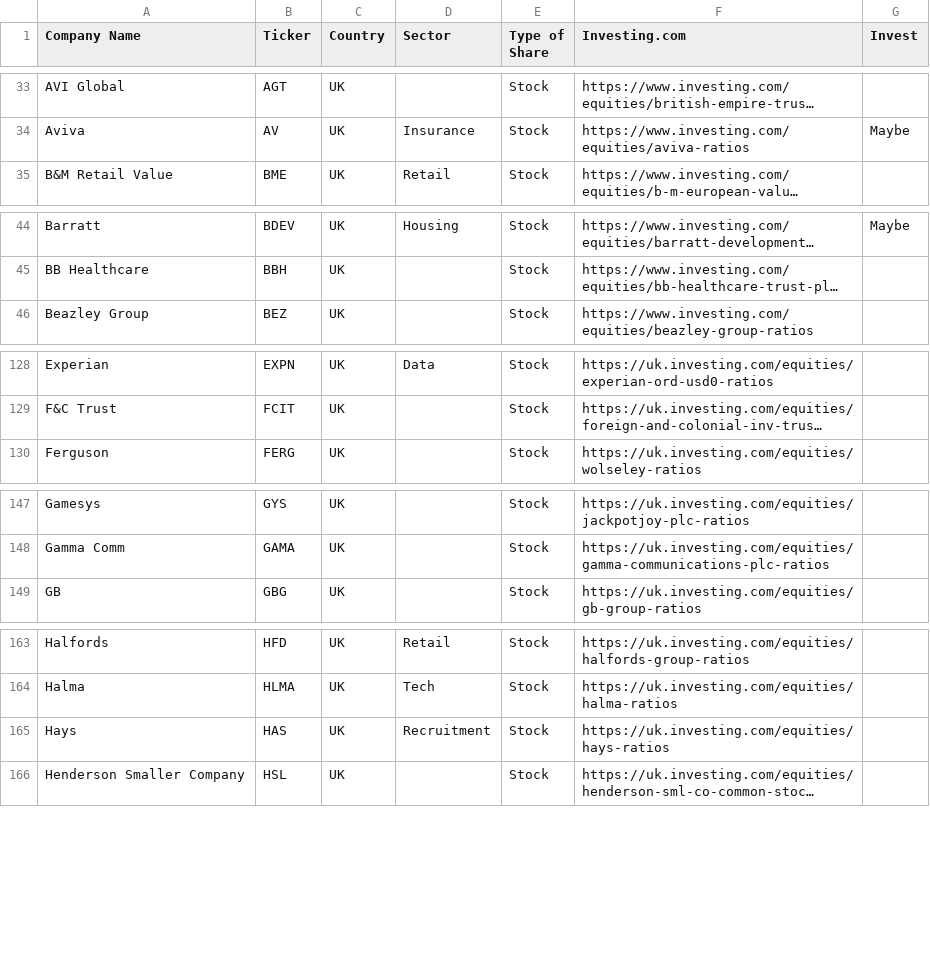
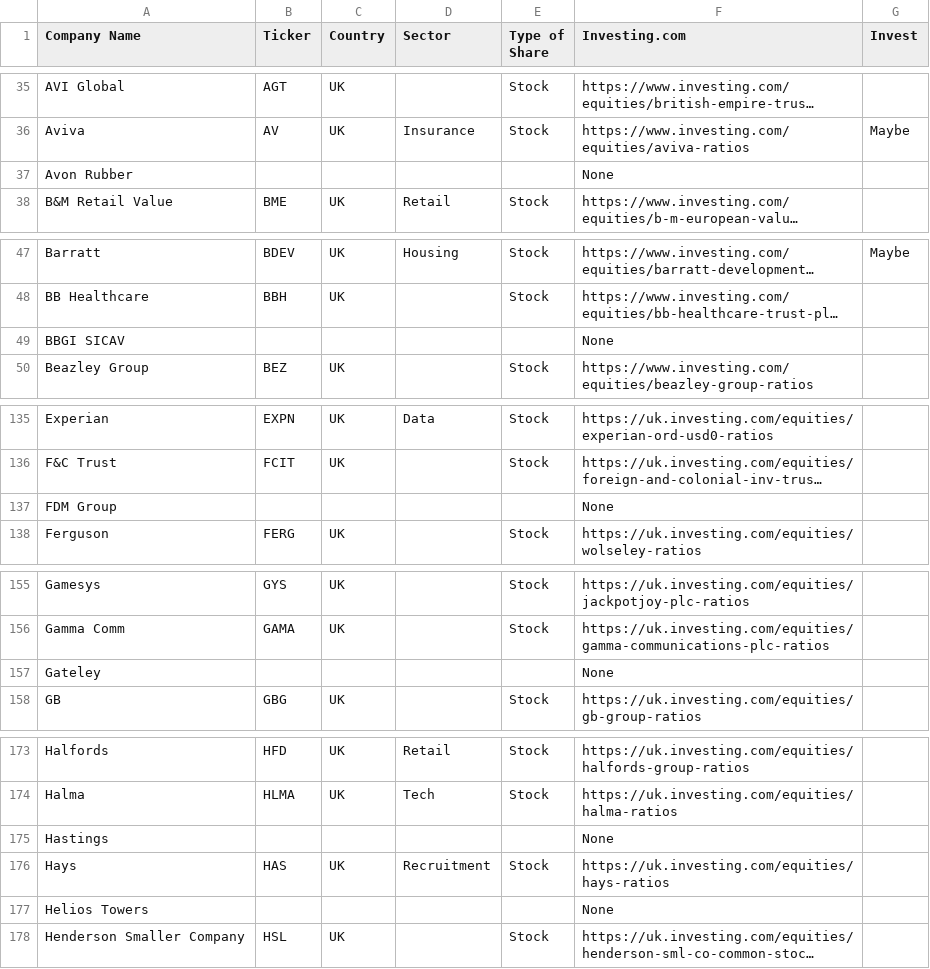
Before and after one commit to AaronKnight91/StocksAndSharesAnalyser, a CSV file: data/inputs/freetrade_uk_shares.csv, drawn as a sheet; only a part is shown, gaps mark what is left out; long unchanged cells end in …; the diff covers the shown part only; the diff names each change by its address in the sheet, - before the commit and + after, or states it on an @@ line.

```diff
--- a/data/inputs/freetrade_uk_shares.csv
+++ b/data/inputs/freetrade_uk_shares.csv
+row 37: Avon Rubber |  |  |  |  | None
+row 49: BBGI SICAV |  |  |  |  | None
+row 137: FDM Group |  |  |  |  | None
+row 157: Gateley |  |  |  |  | None
+row 175: Hastings |  |  |  |  | None
+row 177: Helios Towers |  |  |  |  | None
```
Also changed, not shown: 9 added rows, 1 removed row and 1 edited cell elsewhere in this file, data/inputs/freetrade_uk_etfs.csv.
